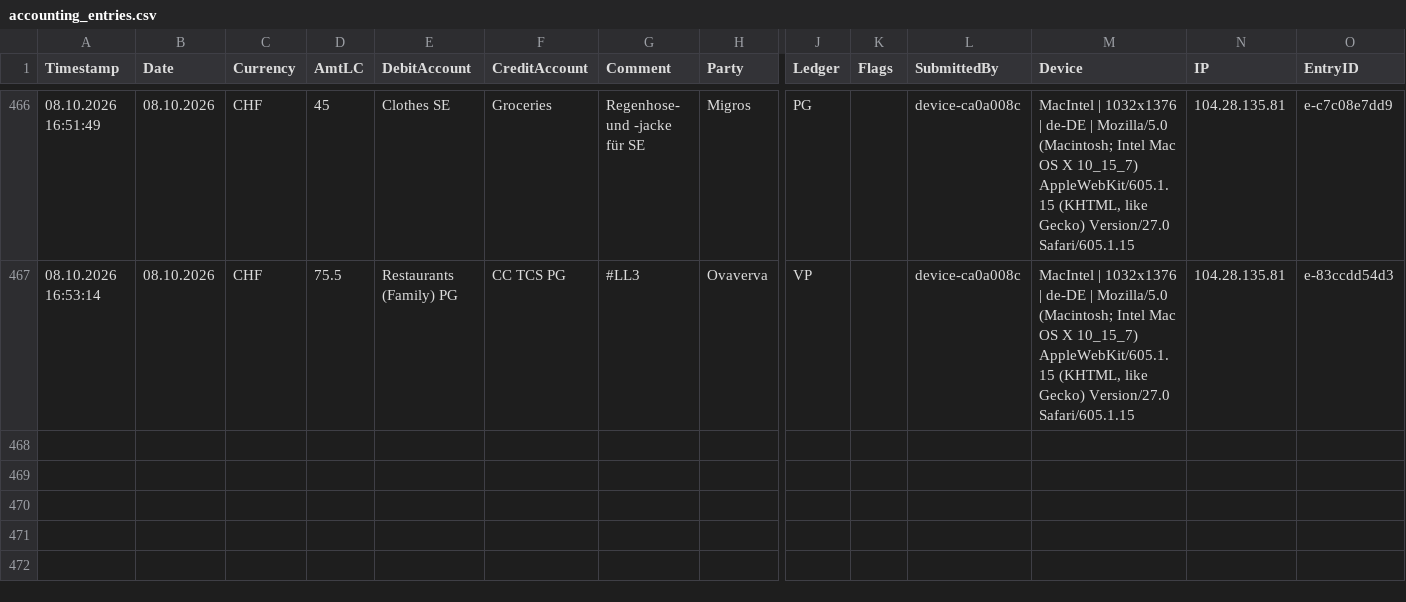
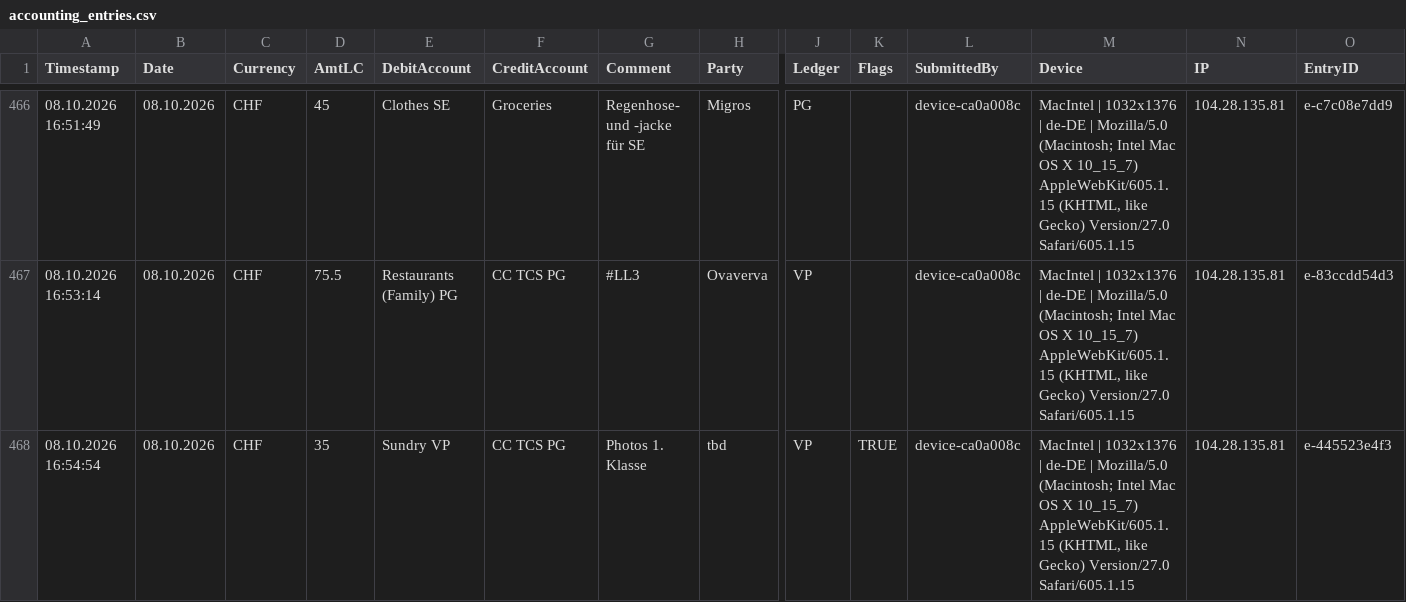
Before and after one commit to Munotstadt/accountingdatacollector, a CSV file: accounting_entries.csv, drawn as a sheet; only a part is shown, gaps mark what is left out; rows hold the shown columns only; the diff names each change by its address in the sheet, - before the commit and + after, or states it on an @@ line.

Commit message:
Add ledger entry 08.10.2026 · tbd · CHF 35

```diff
--- a/accounting_entries.csv
+++ b/accounting_entries.csv
+row 468: 08.10.2026 16:54:54 | 08.10.2026 | CHF | 35 | Sundry VP | CC TCS PG | Photos 1. Klasse | tbd | VP | TRUE | device-ca0a008c | MacIntel | 1032x1376 | de-DE | Mozilla/5.0 (Macintosh; Intel Mac OS X 10_15_7) AppleWebKit/605.1.15 (KHTML, like Gecko) Version/27.0 Safari/605.1.15 | 104.28.135.81 | e-445523e4f3
```
